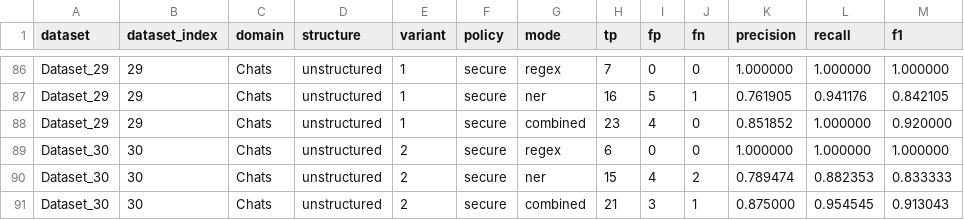
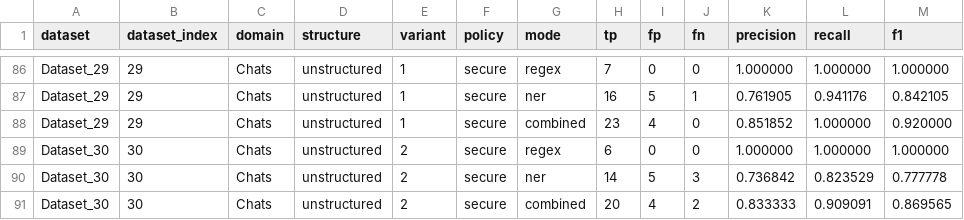
Before and after one commit to Hujary/anonymizer, a CSV file: evaluation/result/postprocess_off/secure/csv/dataset.csv, drawn as a sheet; only a part is shown, gaps mark what is left out.

```diff
--- a/evaluation/result/postprocess_off/secure/csv/dataset.csv
+++ b/evaluation/result/postprocess_off/secure/csv/dataset.csv
@@ -89,3 +89,3 @@ Dataset_29,29,Chats,unstructured,1,secure,combined,23,4,0,0.851852,1.000000,0.92
 Dataset_30,30,Chats,unstructured,2,secure,regex,6,0,0,1.000000,1.000000,1.000000
-Dataset_30,30,Chats,unstructured,2,secure,ner,15,4,2,0.789474,0.882353,0.833333
-Dataset_30,30,Chats,unstructured,2,secure,combined,21,3,1,0.875000,0.954545,0.913043
+Dataset_30,30,Chats,unstructured,2,secure,ner,14,5,3,0.736842,0.823529,0.777778
+Dataset_30,30,Chats,unstructured,2,secure,combined,20,4,2,0.833333,0.909091,0.869565
```
Also changed, not shown: evaluation/result/postprocess_off/secure/csv/domain_structure.csv, evaluation/result/postprocess_on/minimal/csv/domain_structure.csv, 46 other files.
